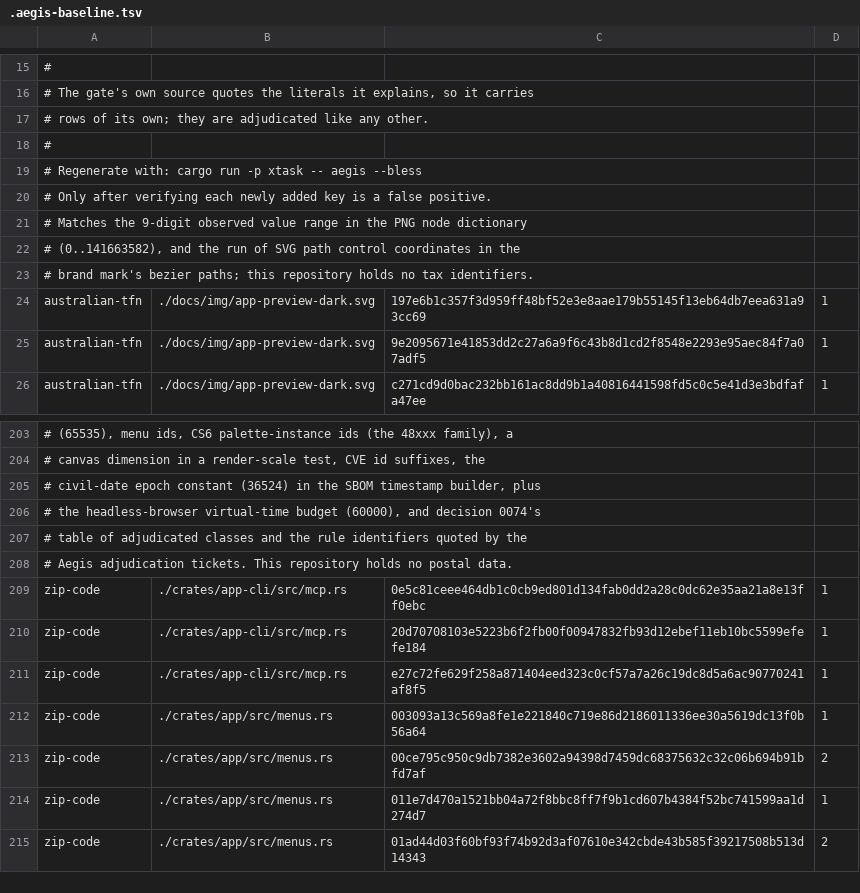
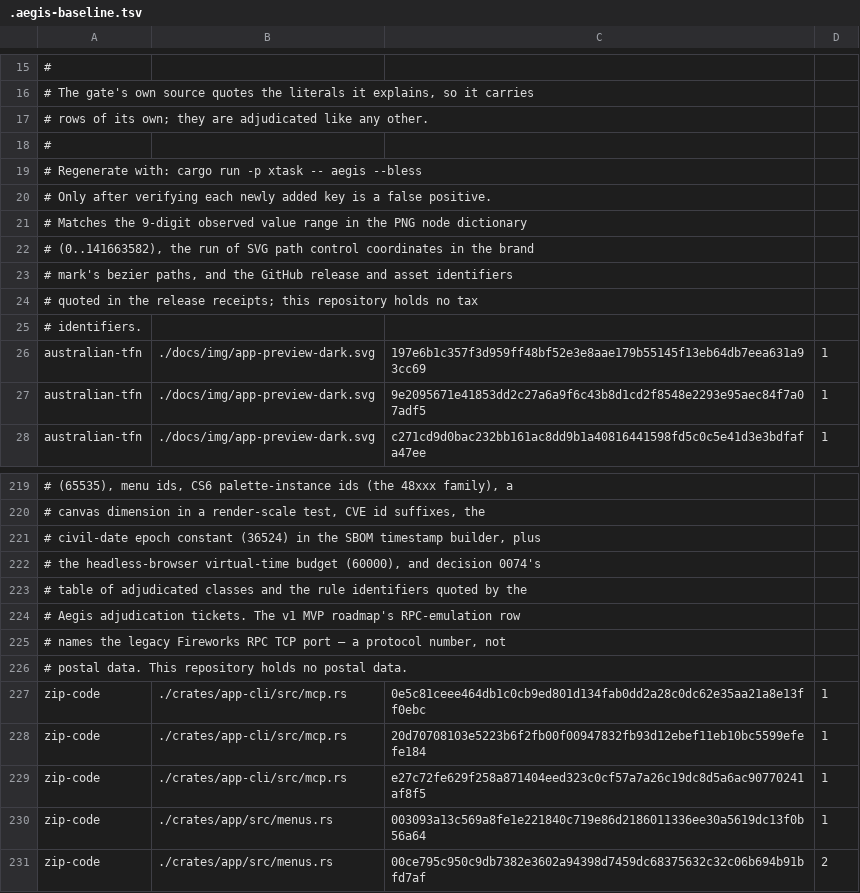
Before and after one commit to aliasfoxkde/FireCraft, a TSV file: .aegis-baseline.tsv, drawn as a sheet; only a part is shown, gaps mark what is left out; the shorter side is filled out with more unchanged rows; addresses are those after the commit; the diff covers the shown part only; the diff names each change by its address in the sheet, - before the commit and + after, or states it on an @@ line.

```diff
--- a/.aegis-baseline.tsv
+++ b/.aegis-baseline.tsv
-A22: # (0..141663582), and the run of SVG path control coordinates in the
+A22: # (0..141663582), the run of SVG path control coordinates in the brand
-A23: # brand mark's bezier paths; this repository holds no tax identifiers.
+A23: # mark's bezier paths, and the GitHub release and asset identifiers
+row 24: # quoted in the release receipts; this repository holds no tax
+row 25: # identifiers.
-A224: …adjudication tickets. This repository holds no postal data.
+A224: …adjudication tickets. The v1 MVP roadmap's RPC-emulation row
+row 225: # names the legacy Fireworks RPC TCP port — a protocol number, not
+row 226: # postal data. This repository holds no postal data.
```
Also changed, not shown: 15 added rows and 2 edited cells elsewhere in this file, 1 other file.
